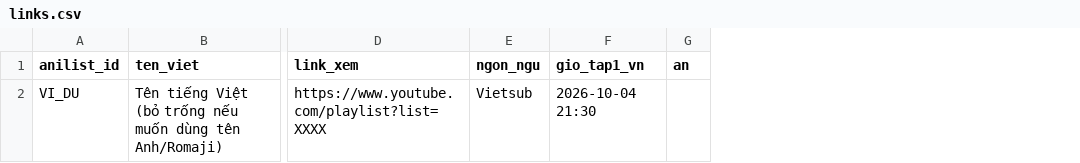
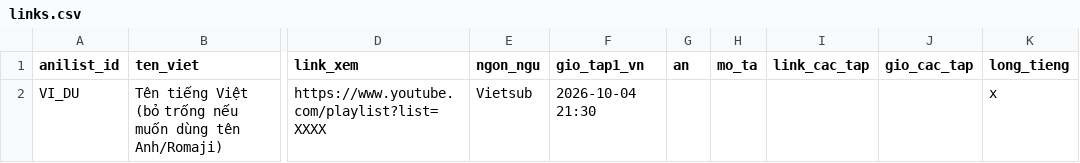
Before and after one commit to oOTifaOo/a4vf-site, a CSV file: data/links.csv, drawn as a sheet; only a part is shown, gaps mark what is left out; the diff names each change by its address in the sheet, - before the commit and + after, or states it on an @@ line.

```diff
--- a/data/links.csv
+++ b/data/links.csv
+column H (mo_ta), empty
+column I (link_cac_tap), empty
+column J (gio_cac_tap), empty
+column K (long_tieng), row 2: x
```
Also changed, not shown: 8 other files.
